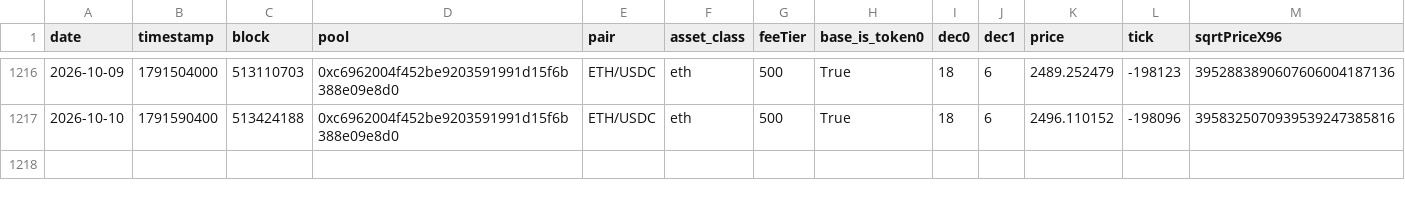
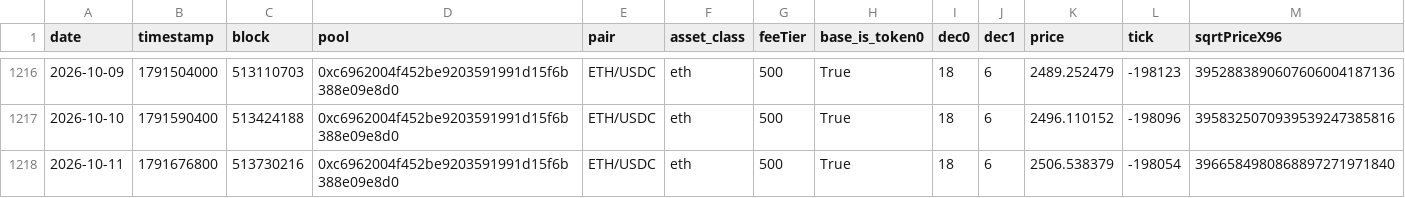
Before and after one commit to MFlab-inc/uniswap-v3-monitor, a CSV file: data/arbitrum.csv, drawn as a sheet; only a part is shown, gaps mark what is left out; rows hold the shown columns only; the diff names each change by its address in the sheet, - before the commit and + after, or states it on an @@ line.

```diff
--- a/data/arbitrum.csv
+++ b/data/arbitrum.csv
+row 1218: 2026-10-11 | 1791676800 | 513730216 | 0xc6962004f452be9203591991d15f6b388e09e8d0 | ETH/USDC | eth | 500 | True | 18 | 6 | 2506.538379 | -198054 | 3966584980868897271971840
```
Also changed, not shown: data/base.csv, data/bsc.csv, 3 other files.
